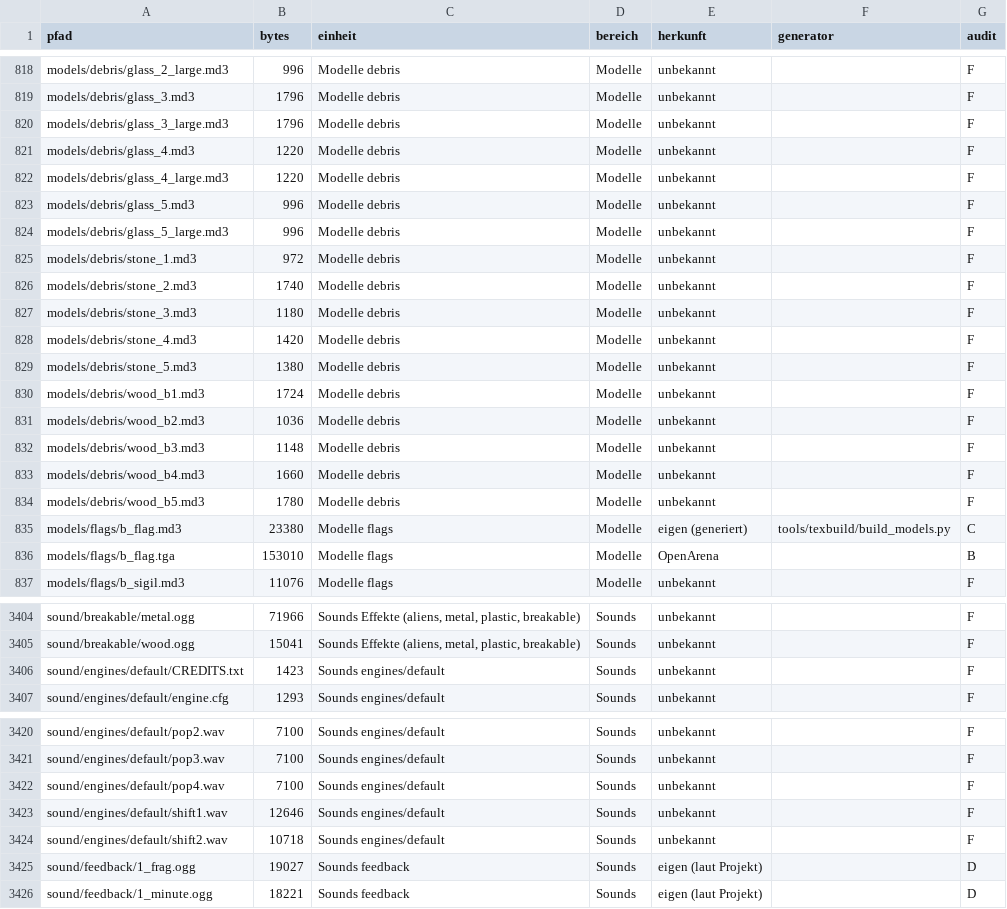
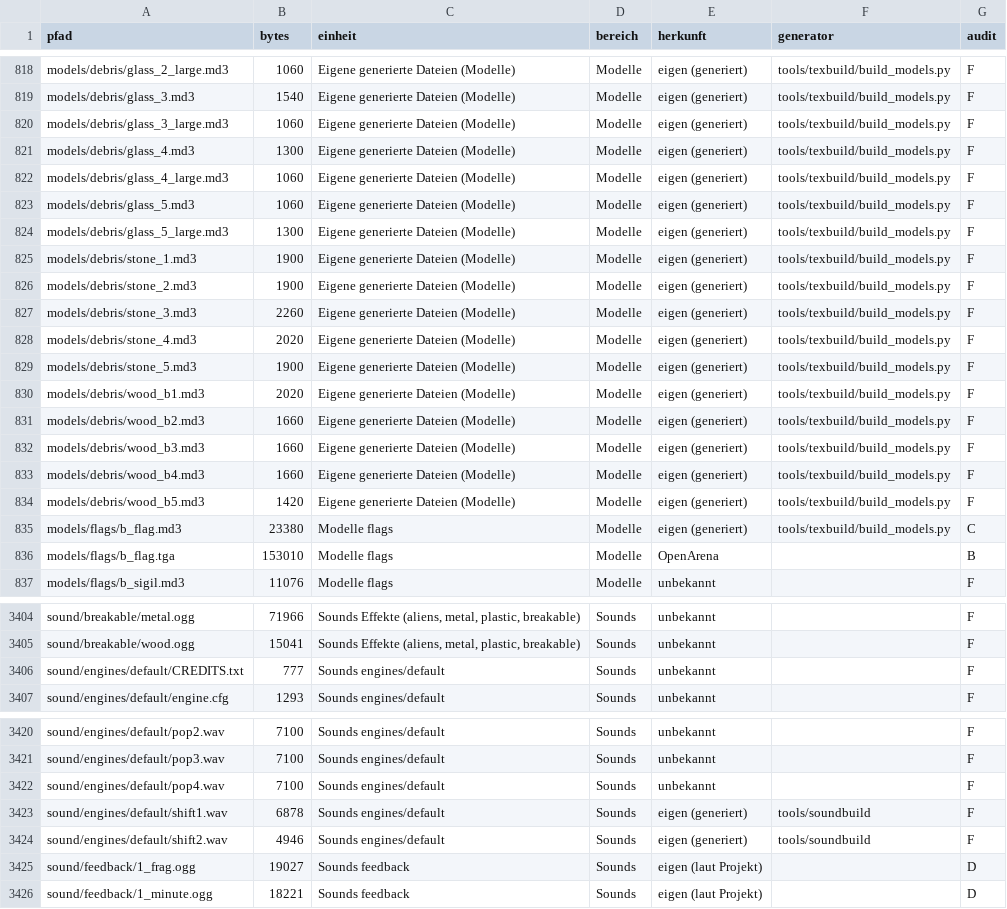
Before and after one commit to P3rlE/q3rally_tryout, a CSV file: docs/assets/lizenz_dateien.csv, drawn as a sheet; only a part is shown, gaps mark what is left out; the diff covers the shown part only; the diff names each change by its address in the sheet, - before the commit and + after, or states it on an @@ line.

```diff
--- a/docs/assets/lizenz_dateien.csv
+++ b/docs/assets/lizenz_dateien.csv
-B818 (bytes): 996
+B818 (bytes): 1060
-C818:C834 (einheit): Modelle debris
+C818:C834 (einheit): Eigene generierte Dateien (Modelle)
-E818:E834 (herkunft): unbekannt
+E818:E834 (herkunft): eigen (generiert)
-F818:F834 (generator): (empty)
+F818:F834 (generator): tools/texbuild/build_models.py
-B819 (bytes): 1796
+B819 (bytes): 1540
-B820 (bytes): 1796
+B820 (bytes): 1060
-B821 (bytes): 1220
+B821 (bytes): 1300
-B822 (bytes): 1220
+B822 (bytes): 1060
-B823 (bytes): 996
+B823 (bytes): 1060
-B824 (bytes): 996
+B824 (bytes): 1300
-B825 (bytes): 972
+B825 (bytes): 1900
-B826 (bytes): 1740
+B826 (bytes): 1900
-B827 (bytes): 1180
+B827 (bytes): 2260
-B828 (bytes): 1420
+B828 (bytes): 2020
-B829 (bytes): 1380
+B829 (bytes): 1900
-B830 (bytes): 1724
+B830 (bytes): 2020
-B831 (bytes): 1036
+B831 (bytes): 1660
-B832 (bytes): 1148
+B832 (bytes): 1660
-B834 (bytes): 1780
+B834 (bytes): 1420
-B3406 (bytes): 1423
+B3406 (bytes): 777
-B3423 (bytes): 12646
+B3423 (bytes): 6878
-E3423:E3424 (herkunft): unbekannt
+E3423:E3424 (herkunft): eigen (generiert)
-F3423:F3424 (generator): (empty)
+F3423:F3424 (generator): tools/soundbuild
-B3424 (bytes): 10718
+B3424 (bytes): 4946
```
Also changed, not shown: 108 edited cells elsewhere in this file, docs/assets/lizenz_einheiten.csv, 2 other files.
